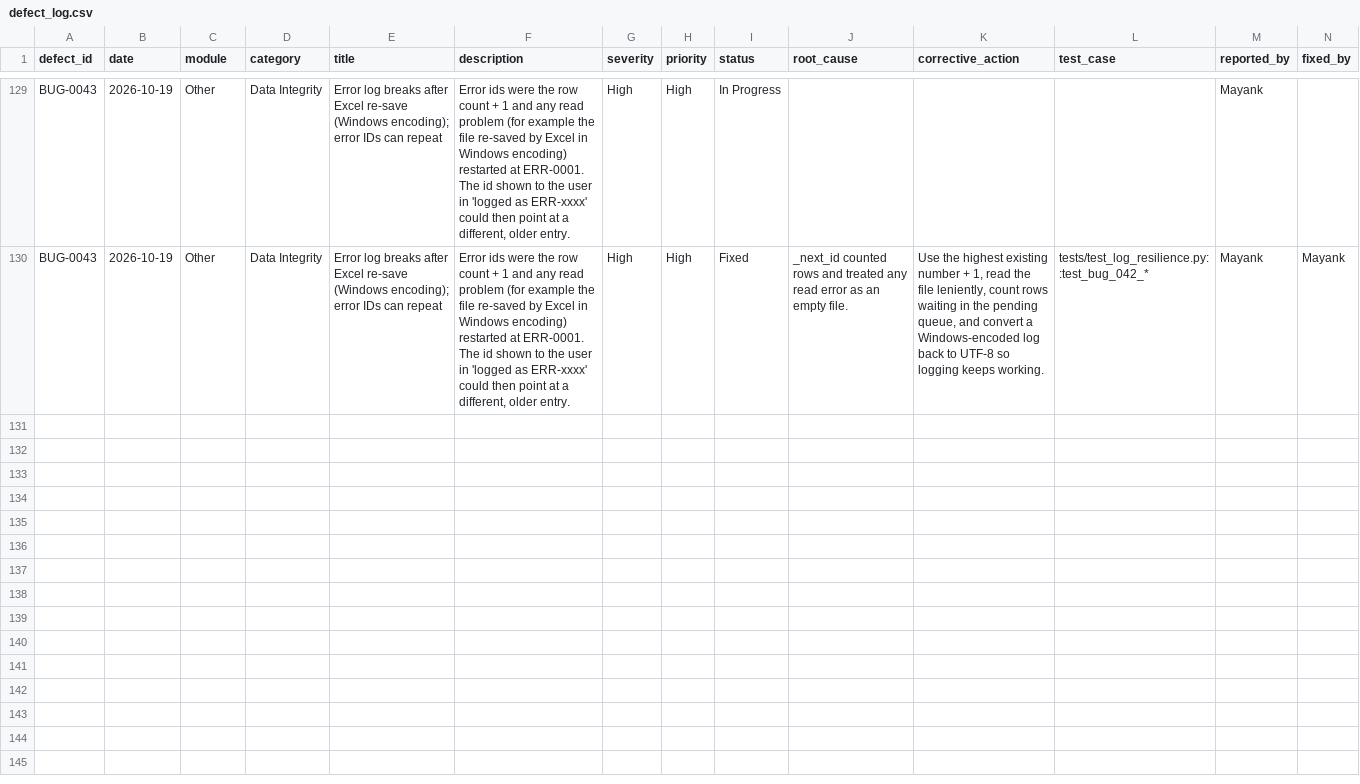
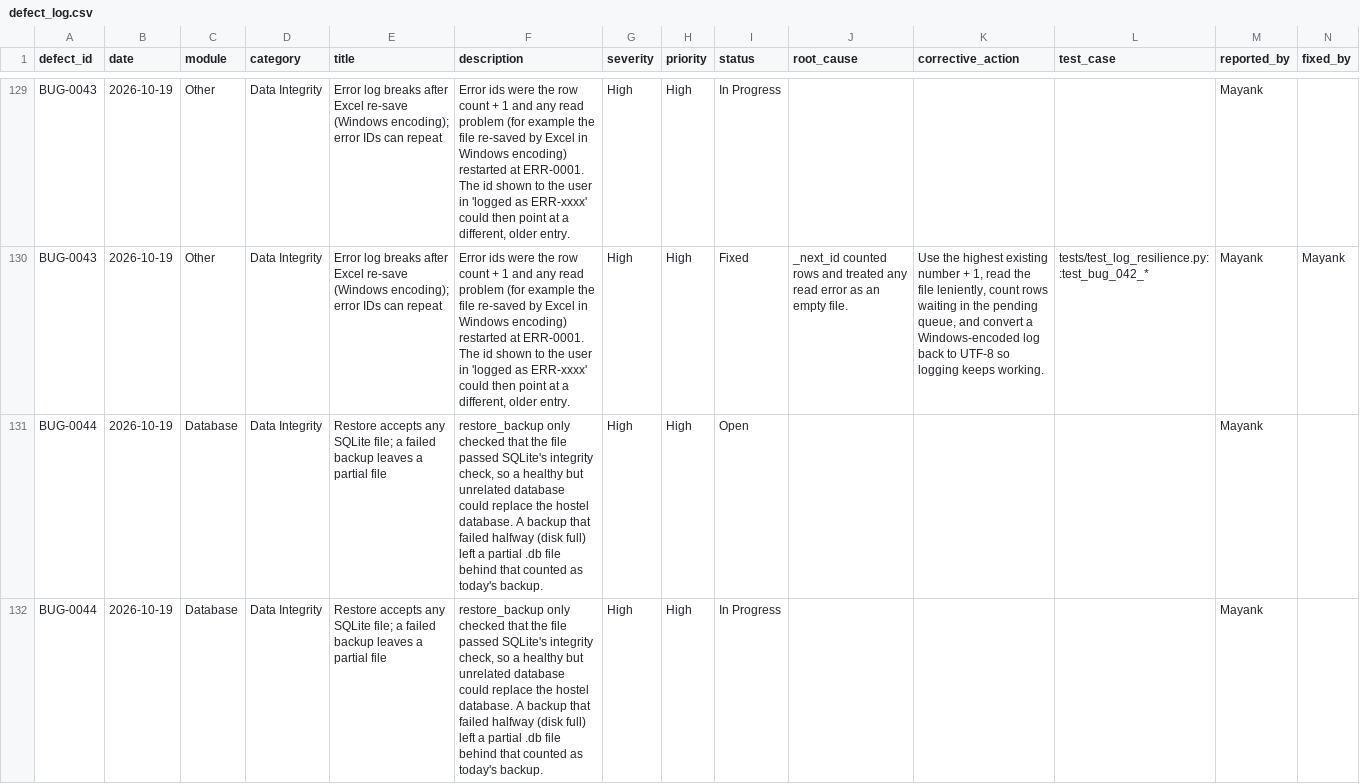
Before and after one commit to 13mayankjoshi13/Hostel_Management_System_TQM, a CSV file: TQM/data/defect_log.csv, drawn as a sheet; only a part is shown, gaps mark what is left out; the diff covers the shown part only; the diff names each change by its address in the sheet, - before the commit and + after, or states it on an @@ line.

Commit message:
modified:   TQM/data/audit_logs.csv 	modified:   TQM/data/defect_log.csv

```diff
--- a/TQM/data/defect_log.csv
+++ b/TQM/data/defect_log.csv
+row 131: BUG-0044 | 2026-10-19 | Database | Data Integrity | Restore accepts any SQLite file; a failed backup leaves a partial file | restore_backup only checked that the file passed SQLite's integrity check, so a healthy but unrelated database could replace the hostel database. A backup that failed halfway (disk full) left a partial .db file behind that counted as today's backup. | High | High | Open |  |  |  | Mayank
+row 132: BUG-0044 | 2026-10-19 | Database | Data Integrity | Restore accepts any SQLite file; a failed backup leaves a partial file | restore_backup only checked that the file passed SQLite's integrity check, so a healthy but unrelated database could replace the hostel database. A backup that failed halfway (disk full) left a partial .db file behind that counted as today's backup. | High | High | In Progress |  |  |  | Mayank
```
Also changed, not shown: 4 added rows elsewhere in this file, TQM/data/audit_logs.csv.
